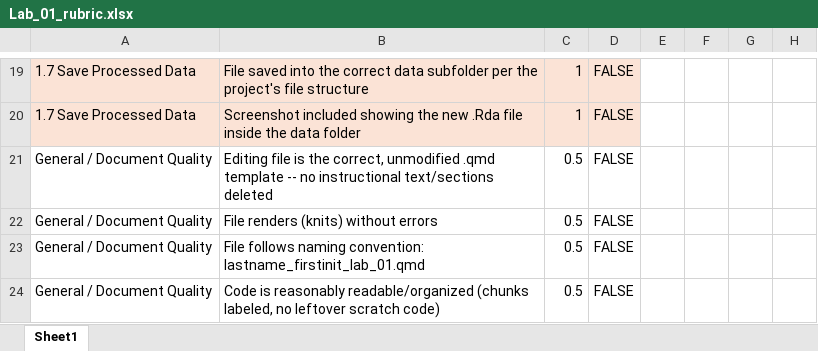
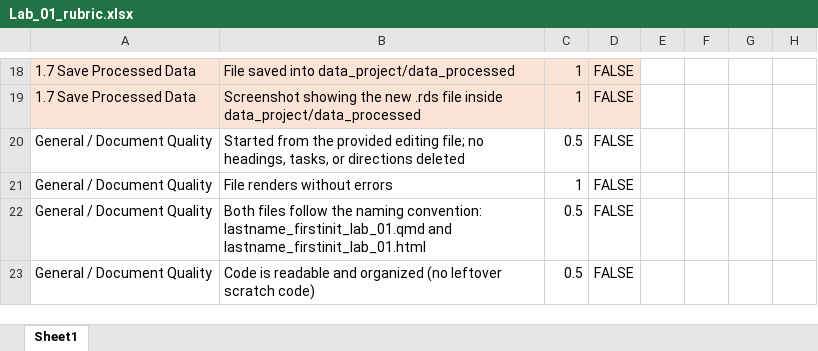
Before and after one commit to nwakim/PUBH_523_26F, an Excel workbook: docs/project/Lab_01_rubric.xlsx, sheet Sheet1, drawn as a sheet; only a part is shown, gaps mark what is left out; values as stored, in another font and other column widths than the file's, no borders; addresses are those after the commit; the diff covers the shown part only; the diff names each change by its address in the sheet, - before the commit and + after, or states it on an @@ line.

```diff
--- a/docs/project/Lab_01_rubric.xlsx (sheet Sheet1)
+++ b/docs/project/Lab_01_rubric.xlsx (sheet Sheet1)
-B18: …saved into the correct data subfolder per the project's file structure
+B18: …saved into data_project/data_processed
-B19: Screenshot included showing the new .Rda file inside the data folder
+B19: Screenshot showing the new .rds file inside data_project/data_processed
-B20: Editing file is the correct, unmodified .qmd template -- no instructional text/sections deleted
+B20: Started from the provided editing file; no headings, tasks, or directions deleted
-B21: File renders (knits) without errors
+B21: File renders without errors
-C21: 0.5
+C21: 1
-B22: File follows naming convention: lastname_firstinit_lab_01.qmd
+B22: Both files follow the naming convention: lastname_firstinit_lab_01.qmd and lastname_firstinit_lab_01.html
-B23: Code is reasonably readable/organized (chunks labeled, no leftover scratch…
+B23: Code is readable and organized (no leftover scratch…
```
Also changed, not shown: 1 added row, 2 removed rows, 27 edited cells and cell formats elsewhere in this sheet, formulas that keep their value, project/Lab_01_rubric.xlsx, 12 other files.
